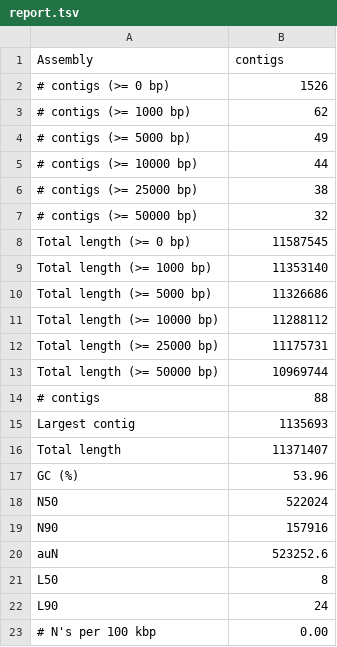
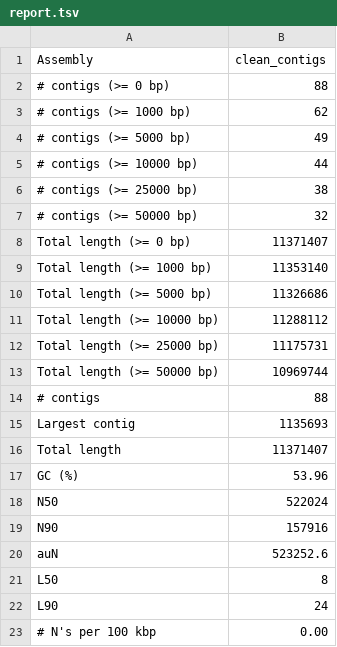
Before and after one commit to VonDoria/Yeast-Assembly-Metschnikowia-, a TSV file: quast_results/trimmomatic_reads_isolate/report.tsv, drawn as a sheet.

```diff
--- a/quast_results/trimmomatic_reads_isolate/report.tsv
+++ b/quast_results/trimmomatic_reads_isolate/report.tsv
@@ -1,3 +1,3 @@
-Assembly	contigs
-# contigs (>= 0 bp)	1526
+Assembly	clean_contigs
+# contigs (>= 0 bp)	88
 # contigs (>= 1000 bp)	62
@@ -7,3 +7,3 @@ Assembly	contigs
 # contigs (>= 50000 bp)	32
-Total length (>= 0 bp)	11587545
+Total length (>= 0 bp)	11371407
 Total length (>= 1000 bp)	11353140
```
Also changed, not shown: quast_results/fastp_reads_careful/report.tsv, quast_results/fastp_reads_isolate/report.tsv, 20 other files.
